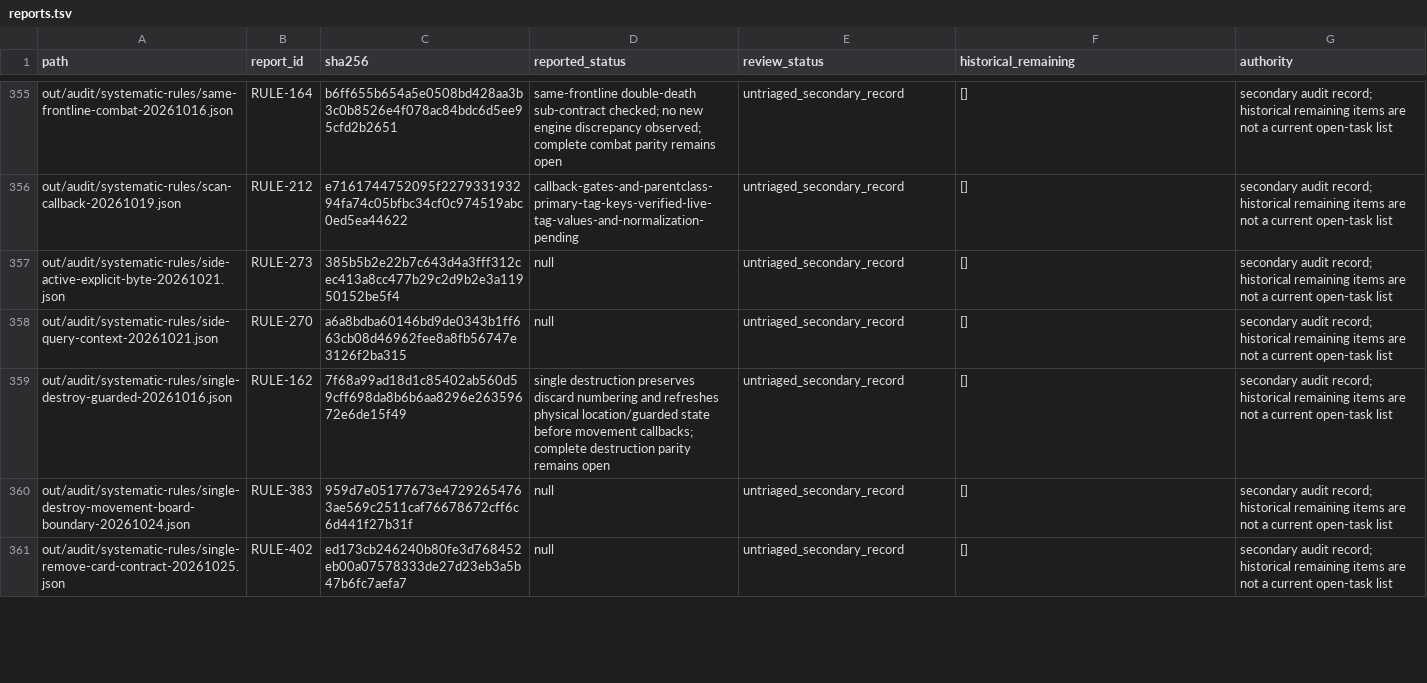
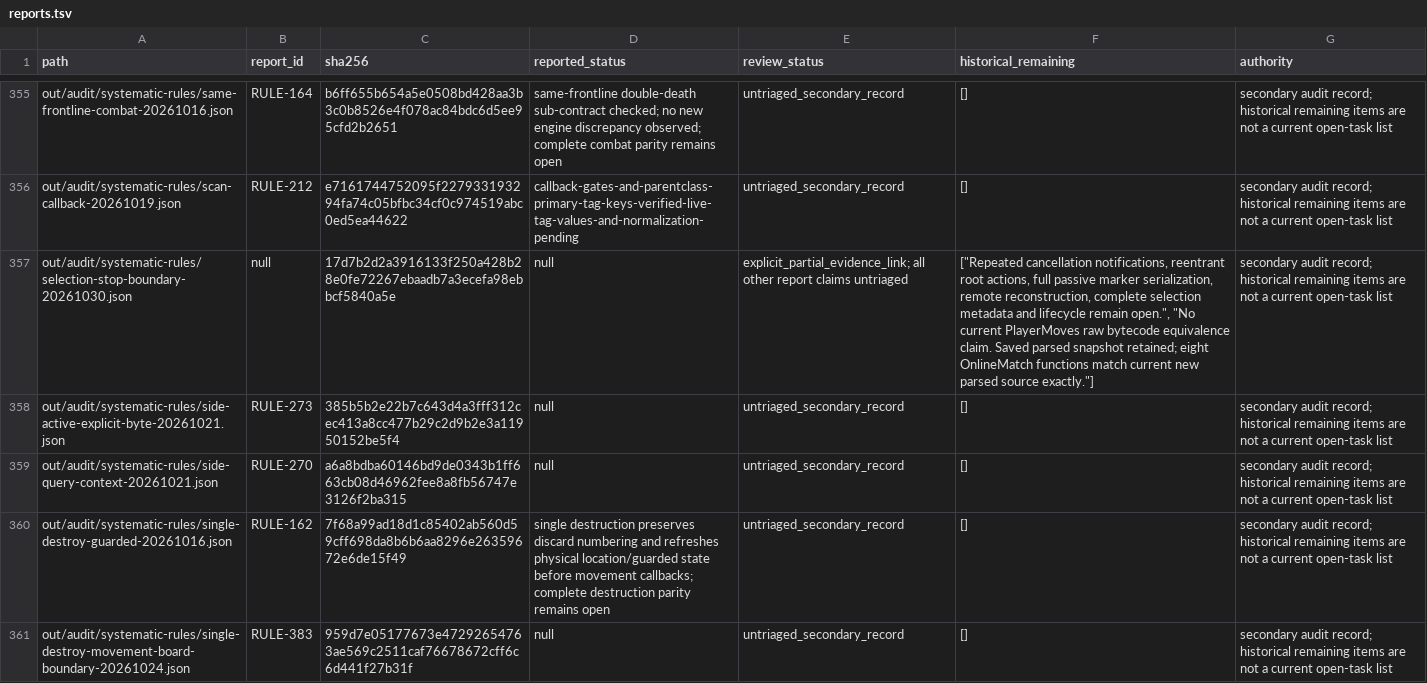
Before and after one commit to Xuewu-awa/KLink-bot, a TSV file: out/audit/coverage-matrix/reports.tsv, drawn as a sheet; only a part is shown, gaps mark what is left out; the shorter side is filled out with more unchanged rows; the diff names each change by its address in the sheet, - before the commit and + after, or states it on an @@ line.

Commit message:
Reset stop flags at accepted selection reply action boundaries

```diff
--- a/out/audit/coverage-matrix/reports.tsv
+++ b/out/audit/coverage-matrix/reports.tsv
+row 357: out/audit/systematic-rules/selection-stop-boundary-20261030.json | null | 17d7b2d2a3916133f250a428b28e0fe72267ebaadb7a3ecefa98ebbcf5840a5e | null | explicit_partial_evidence_link; all other report claims untriaged | ["Repeated cancellation notifications, reentrant root actions, full passive marker serialization, remote reconstruction, complete selection metadata and lifecycle remain open.", "No current PlayerMoves raw bytecode equivalence claim. Saved parsed snapshot retained; eight OnlineMatch functions match current new parsed source exactly."] | secondary audit record; historical remaining items are not a current open-task list
```
Also changed, not shown: out/audit/coverage-matrix/dependencies.tsv, out/audit/coverage-matrix/open_items.tsv, 11 other files.
